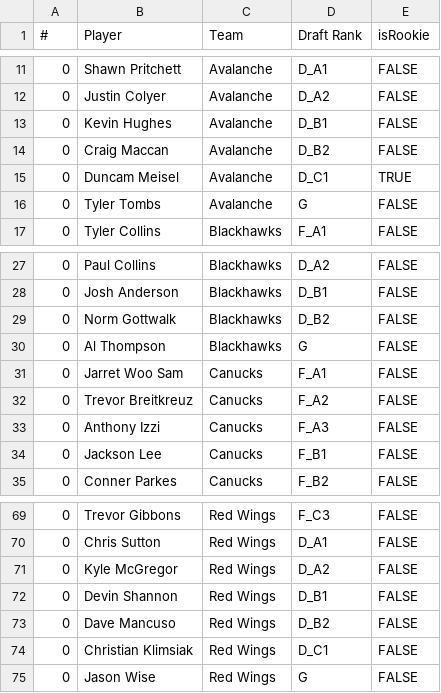
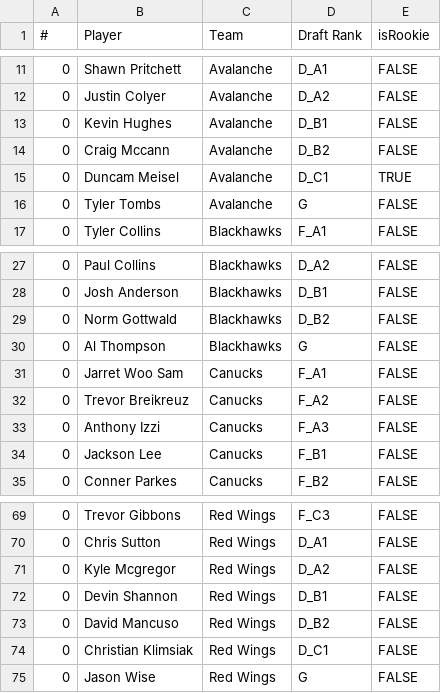
Before and after one commit to arcsoftware-dev/Madoc, a CSV file: src/main/resources/data/rosters/2025.csv, drawn as a sheet; only a part is shown, gaps mark what is left out.

```diff
--- a/src/main/resources/data/rosters/2025.csv
+++ b/src/main/resources/data/rosters/2025.csv
@@ -13,3 +13,3 @@
 0,Kevin Hughes,Avalanche,D_B1,FALSE
-0,Craig Maccan,Avalanche,D_B2,FALSE
+0,Craig Mccann,Avalanche,D_B2,FALSE
 0,Duncam Meisel,Avalanche,D_C1,TRUE
@@ -28,6 +28,6 @@
 0,Josh Anderson,Blackhawks,D_B1,FALSE
-0,Norm Gottwalk,Blackhawks,D_B2,FALSE
+0,Norm Gottwald,Blackhawks,D_B2,FALSE
 0,Al Thompson,Blackhawks,G,FALSE
 0,Jarret Woo Sam,Canucks,F_A1,FALSE
-0,Trevor Breitkreuz,Canucks,F_A2,FALSE
+0,Trevor Breikreuz,Canucks,F_A2,FALSE
 0,Anthony Izzi,Canucks,F_A3,FALSE
@@ -70,5 +70,5 @@
 0,Chris Sutton,Red Wings,D_A1,FALSE
-0,Kyle McGregor,Red Wings,D_A2,FALSE
+0,Kyle Mcgregor,Red Wings,D_A2,FALSE
 0,Devin Shannon,Red Wings,D_B1,FALSE
-0,Dave Mancuso,Red Wings,D_B2,FALSE
+0,David Mancuso,Red Wings,D_B2,FALSE
 0,Christian Klimsiak,Red Wings,D_C1,FALSE
```
Also changed, not shown: src/main/resources/data/rosters/2024.csv, 8 other files.
